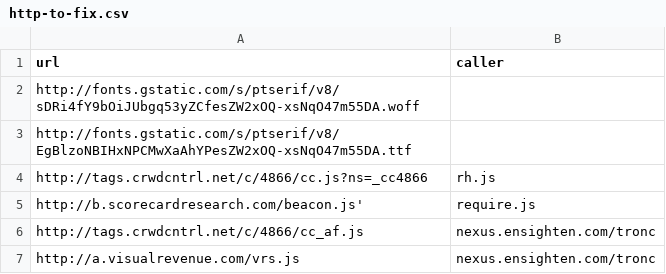
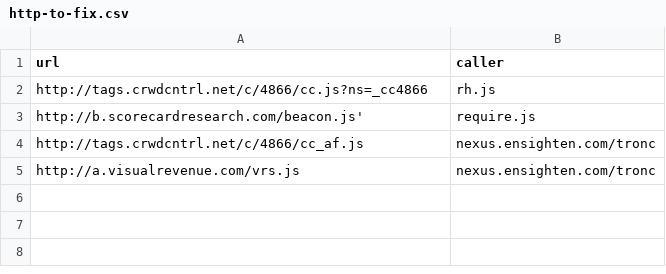
Before and after one commit to nydailynews/to-https, a CSV file: http-to-fix.csv, drawn as a sheet; the diff names each change by its address in the sheet, - before the commit and + after, or states it on an @@ line.

Commit message:
SWEET

```diff
--- a/http-to-fix.csv
+++ b/http-to-fix.csv
-row 2: http://fonts.gstatic.com/s/ptserif/v8/sDRi4fY9bOiJUbgq53yZCfesZW2xOQ-xsNqO47m55DA.woff
-row 3: http://fonts.gstatic.com/s/ptserif/v8/EgBlzoNBIHxNPCMwXaAhYPesZW2xOQ-xsNqO47m55DA.ttf
```
